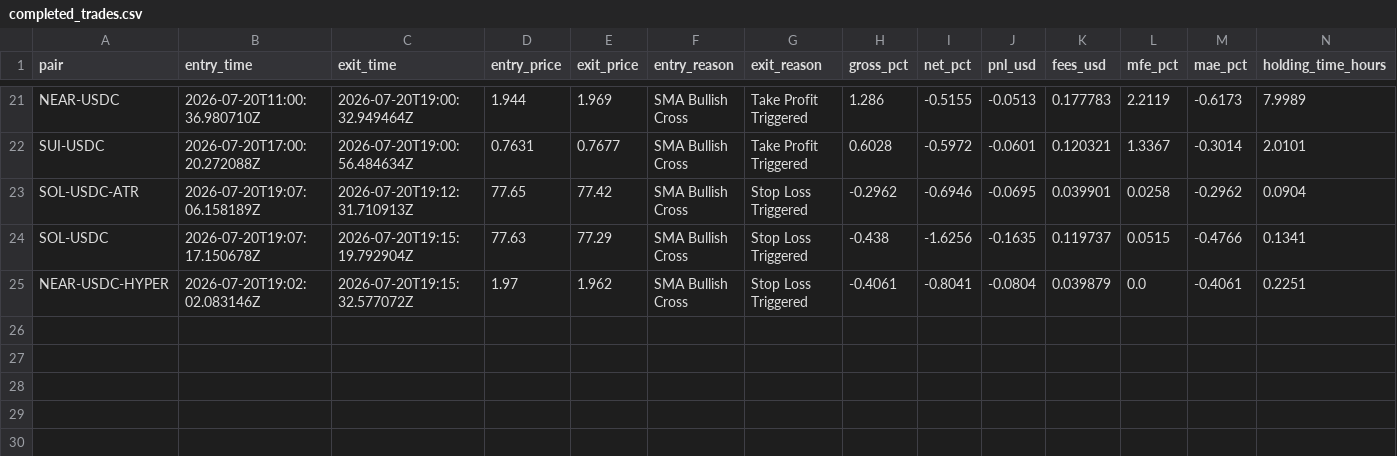
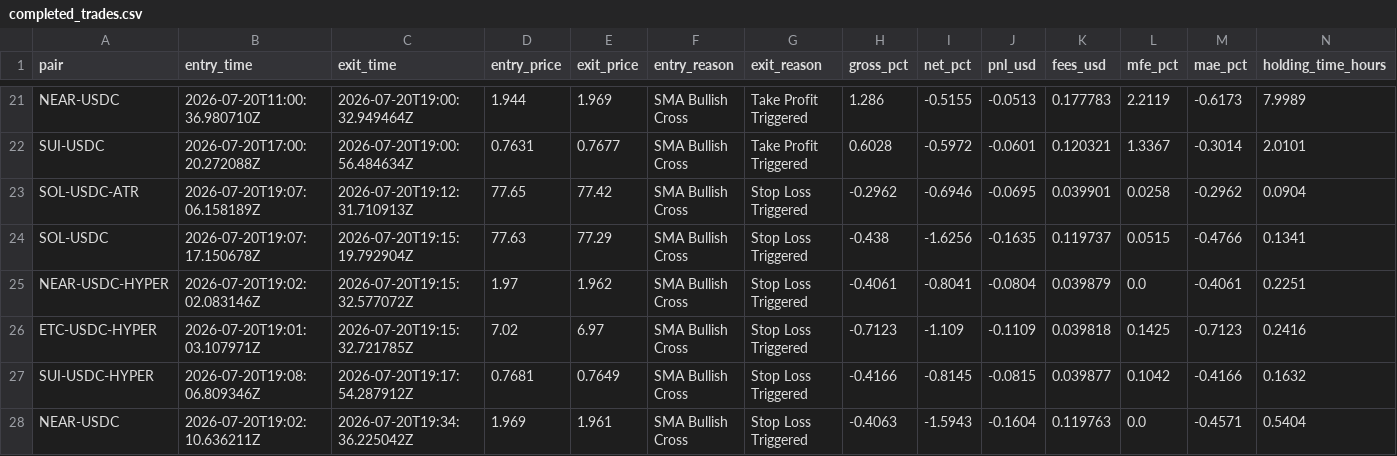
Before and after one commit to unksleer/coinbase-trading-bot, a CSV file: completed_trades.csv, drawn as a sheet; only a part is shown, gaps mark what is left out; rows hold the shown columns only; the diff names each change by its address in the sheet, - before the commit and + after, or states it on an @@ line.

```diff
--- a/completed_trades.csv
+++ b/completed_trades.csv
+row 26: ETC-USDC-HYPER | 2026-07-20T19:01:03.107971Z | 2026-07-20T19:15:32.721785Z | 7.02 | 6.97 | SMA Bullish Cross | Stop Loss Triggered | -0.7123 | -1.109 | -0.1109 | 0.039818 | 0.1425 | -0.7123 | 0.2416
+row 27: SUI-USDC-HYPER | 2026-07-20T19:08:06.809346Z | 2026-07-20T19:17:54.287912Z | 0.7681 | 0.7649 | SMA Bullish Cross | Stop Loss Triggered | -0.4166 | -0.8145 | -0.0815 | 0.039877 | 0.1042 | -0.4166 | 0.1632
+row 28: NEAR-USDC | 2026-07-20T19:02:10.636211Z | 2026-07-20T19:34:36.225042Z | 1.969 | 1.961 | SMA Bullish Cross | Stop Loss Triggered | -0.4063 | -1.5943 | -0.1604 | 0.119763 | 0.0 | -0.4571 | 0.5404
```
Also changed, not shown: trades.csv, 1 other file.
